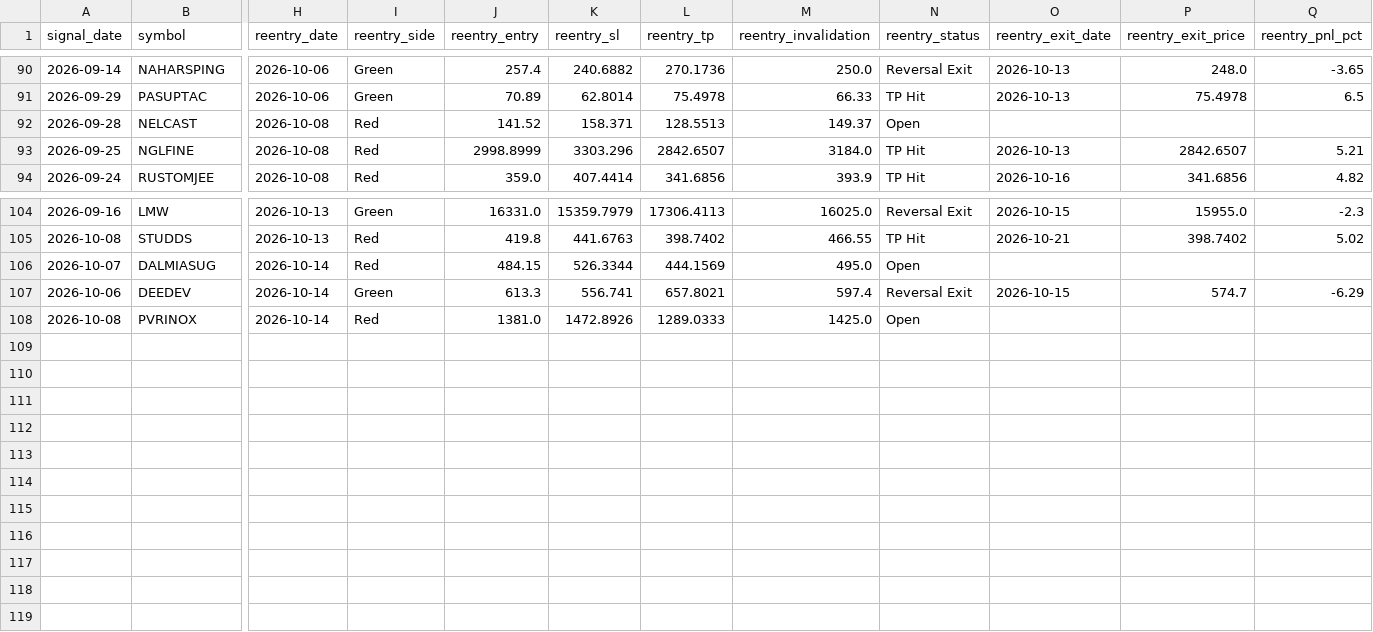
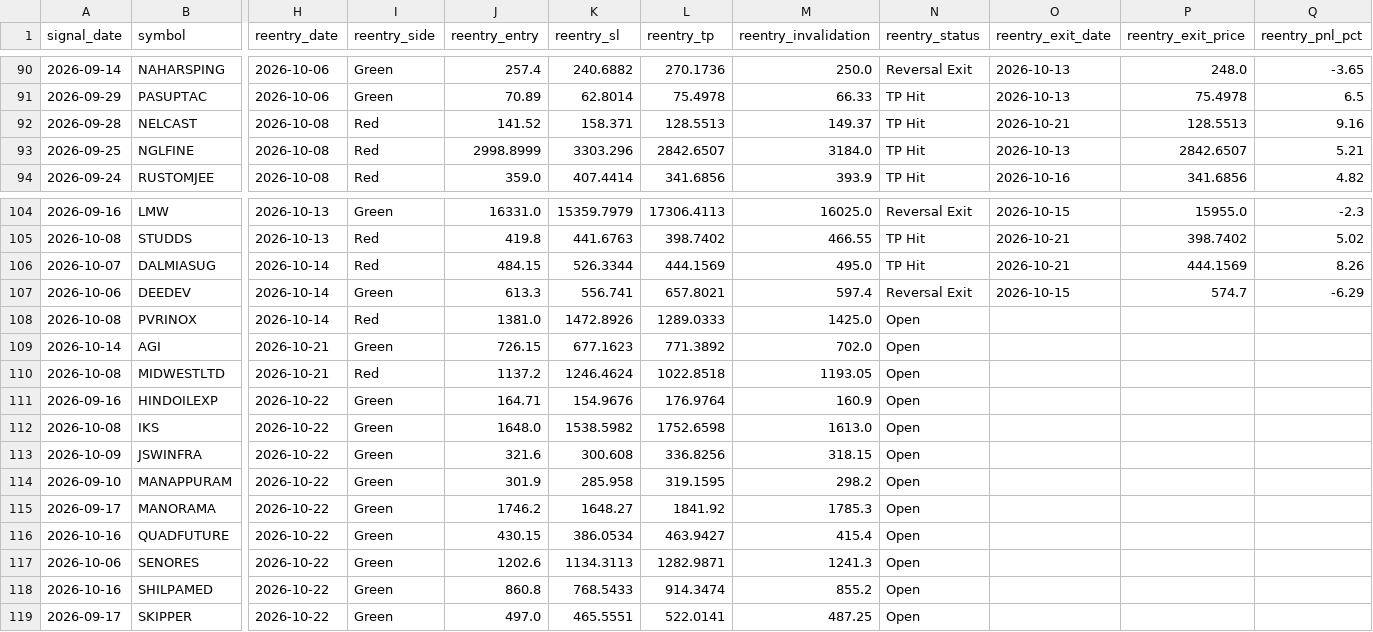
Before and after one commit to faizjio7011-code/checking-trade-signals, a CSV file: report_in/reentry.csv, drawn as a sheet; only a part is shown, gaps mark what is left out; rows hold the shown columns only; the diff names each change by its address in the sheet, - before the commit and + after, or states it on an @@ line.

```diff
--- a/report_in/reentry.csv
+++ b/report_in/reentry.csv
-N92 (reentry_status): Open
+N92 (reentry_status): TP Hit
-O92 (reentry_exit_date): (empty)
+O92 (reentry_exit_date): 2026-10-21
-P92 (reentry_exit_price): (empty)
+P92 (reentry_exit_price): 128.5513
-Q92 (reentry_pnl_pct): (empty)
+Q92 (reentry_pnl_pct): 9.16
-N106 (reentry_status): Open
+N106 (reentry_status): TP Hit
-O106 (reentry_exit_date): (empty)
+O106 (reentry_exit_date): 2026-10-21
-P106 (reentry_exit_price): (empty)
+P106 (reentry_exit_price): 444.1569
-Q106 (reentry_pnl_pct): (empty)
+Q106 (reentry_pnl_pct): 8.26
+row 109: 2026-10-14 | AGI | 2026-10-21 | Green | 726.15 | 677.1623 | 771.3892 | 702.0 | Open
+row 110: 2026-10-08 | MIDWESTLTD | 2026-10-21 | Red | 1137.2 | 1246.4624 | 1022.8518 | 1193.05 | Open
+row 111: 2026-09-16 | HINDOILEXP | 2026-10-22 | Green | 164.71 | 154.9676 | 176.9764 | 160.9 | Open
+row 112: 2026-10-08 | IKS | 2026-10-22 | Green | 1648.0 | 1538.5982 | 1752.6598 | 1613.0 | Open
+row 113: 2026-10-09 | JSWINFRA | 2026-10-22 | Green | 321.6 | 300.608 | 336.8256 | 318.15 | Open
+row 114: 2026-09-10 | MANAPPURAM | 2026-10-22 | Green | 301.9 | 285.958 | 319.1595 | 298.2 | Open
+row 115: 2026-09-17 | MANORAMA | 2026-10-22 | Green | 1746.2 | 1648.27 | 1841.92 | 1785.3 | Open
+row 116: 2026-10-16 | QUADFUTURE | 2026-10-22 | Green | 430.15 | 386.0534 | 463.9427 | 415.4 | Open
+row 117: 2026-10-06 | SENORES | 2026-10-22 | Green | 1202.6 | 1134.3113 | 1282.9871 | 1241.3 | Open
+row 118: 2026-10-16 | SHILPAMED | 2026-10-22 | Green | 860.8 | 768.5433 | 914.3474 | 855.2 | Open
+row 119: 2026-09-17 | SKIPPER | 2026-10-22 | Green | 497.0 | 465.5551 | 522.0141 | 487.25 | Open
```
Also changed, not shown: report/reentry.csv, report/sl_hit.csv, 7 other files.
